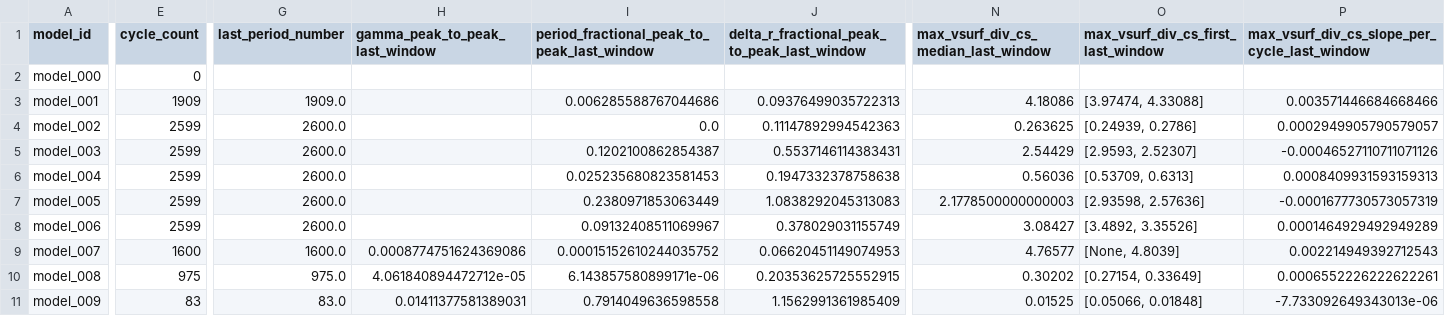
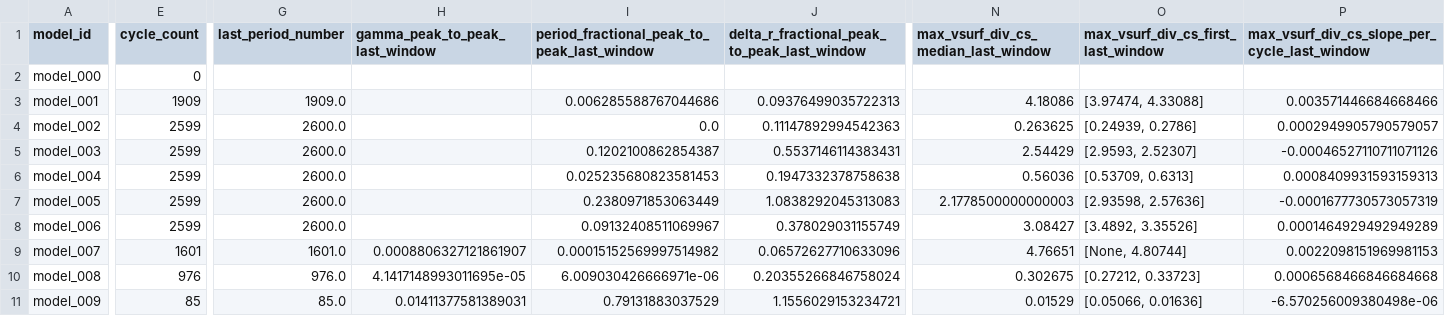
Before and after one commit to earlbellinger/earlbellinger.github.io, a CSV file: apps/kappa/metadata/convergence_summary_last100.csv, drawn as a sheet; only a part is shown, gaps mark what is left out; the diff covers the shown part only; the diff names each change by its address in the sheet, - before the commit and + after, or states it on an @@ line.

```diff
--- a/apps/kappa/metadata/convergence_summary_last100.csv
+++ b/apps/kappa/metadata/convergence_summary_last100.csv
-E9 (cycle_count): 1600
+E9 (cycle_count): 1601
-G9 (last_period_number): 1600.0
+G9 (last_period_number): 1601.0
-H9 (gamma_peak_to_peak_last_window): 0.0008774751624369086
+H9 (gamma_peak_to_peak_last_window): 0.0008806327121861907
-I9: 0.00015152610244035752
+I9: 0.00015152569997514982
-J9: 0.06620451149074953
+J9: 0.06572627710633096
-N9: 4.76577
+N9: 4.76651
-O9: [None, 4.8039]
+O9: [None, 4.80744]
-P9: 0.002214949392712543
+P9: 0.0022098151969981153
-E10 (cycle_count): 975
+E10 (cycle_count): 976
-G10 (last_period_number): 975.0
+G10 (last_period_number): 976.0
-H10 (gamma_peak_to_peak_last_window): 4.061840894472712e-05
+H10 (gamma_peak_to_peak_last_window): 4.1417148993011695e-05
-I10: 6.143857580899171e-06
+I10: 6.009030426666971e-06
-J10: 0.20353625725552915
+J10: 0.20355266846758024
-N10: 0.30202
+N10: 0.302675
-O10: [0.27154, 0.33649]
+O10: [0.27212, 0.33723]
-P10: 0.0006552226222622261
+P10: 0.0006568466846684668
-E11 (cycle_count): 83
+E11 (cycle_count): 85
-G11 (last_period_number): 83.0
+G11 (last_period_number): 85.0
-I11: 0.7914049636598558
+I11: 0.79131883037529
-J11: 1.1562991361985409
+J11: 1.1556029153234721
-N11: 0.01525
+N11: 0.01529
-O11: [0.05066, 0.01848]
+O11: [0.05066, 0.01636]
-P11: -7.733092649343013e-06
+P11: -6.570256009380498e-06
```
Also changed, not shown: 5 edited cells elsewhere in this file, apps/kappa/metadata/cycle_modulation_summary.csv, 18 other files.
